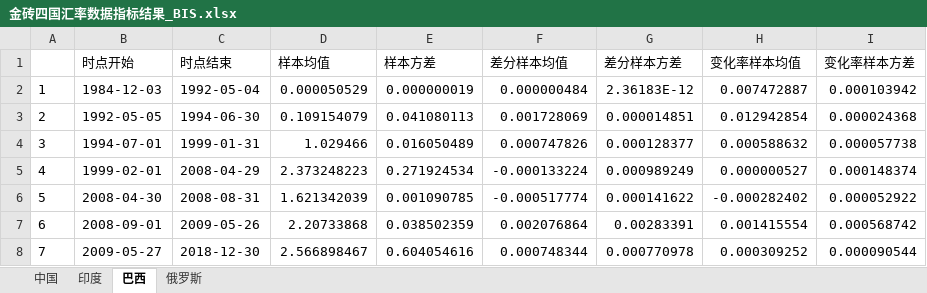
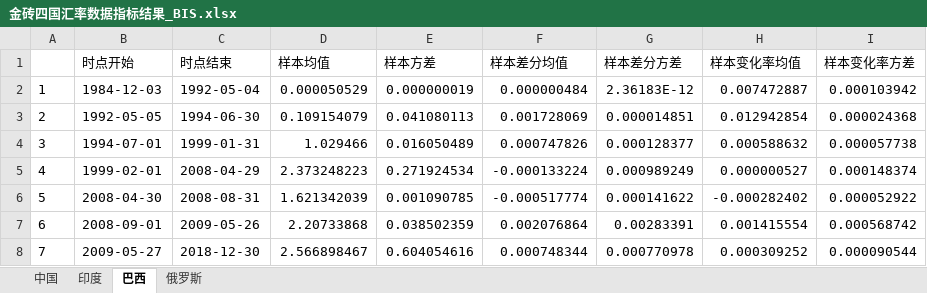
Before and after one commit to EthanSystem/MoneyMismatch, an Excel workbook: data/金砖四国汇率数据指标结果_BIS.xlsx, sheet 巴西, drawn as a sheet; values as stored, in another font and other column widths than the file's, no borders; charts and pictures not drawn; the diff names each change by its address in the sheet, - before the commit and + after, or states it on an @@ line.

```diff
--- a/data/金砖四国汇率数据指标结果_BIS.xlsx (sheet 巴西)
+++ b/data/金砖四国汇率数据指标结果_BIS.xlsx (sheet 巴西)
-F1: 差分样本均值
+F1: 样本差分均值
-G1: 差分样本方差
+G1: 样本差分方差
-H1: 变化率样本均值
+H1: 样本变化率均值
-I1: 变化率样本方差
+I1: 样本变化率方差
```
Also changed, not shown: sheet 俄罗斯, sheet 中国, sheet 印度, charts or pictures, data/金砖四国汇率变化率数据_BIS_自动生成的.xlsx, data/金砖四国汇率差分数据_BIS_自动生成的.xlsx, 11 other files.
